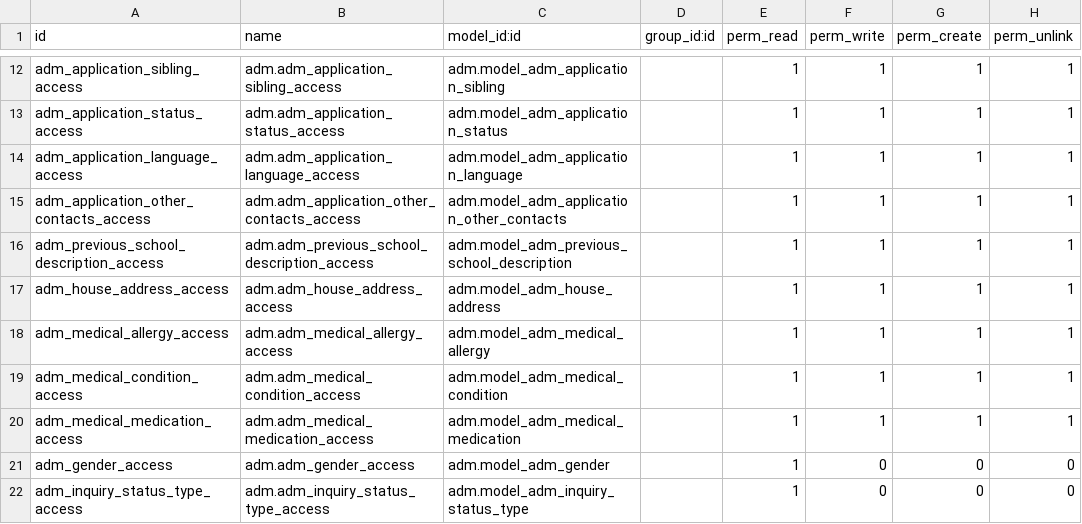
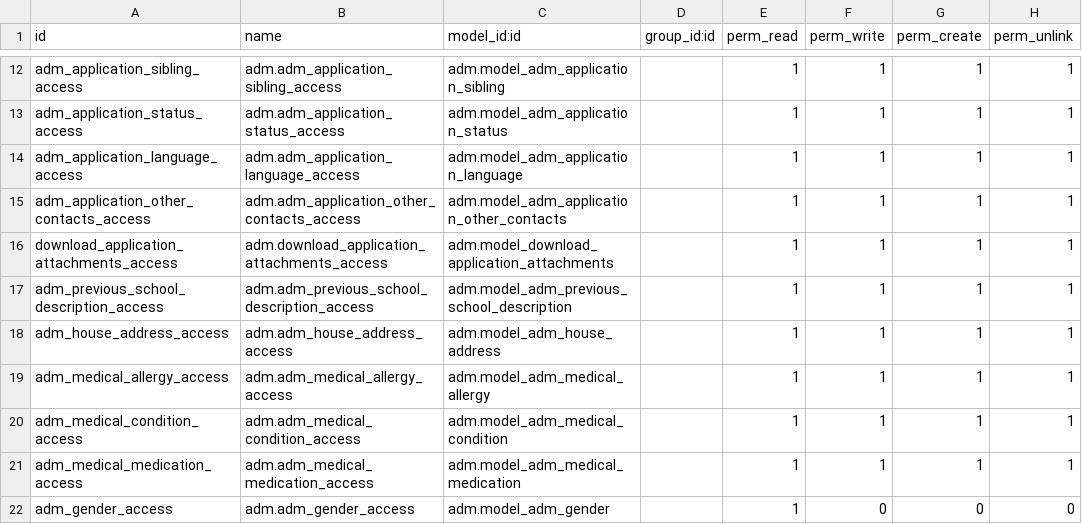
Before and after one commit to LuisMalave2001/AISJ-13, a CSV file: adm/security/ir.model.access.csv, drawn as a sheet; only a part is shown, gaps mark what is left out; the shorter side is filled out with more unchanged rows; the diff names each change by its address in the sheet, - before the commit and + after, or states it on an @@ line.

Commit message:
[FIX] adm: Added reports and security groups
Signed-off-by: LuisMalave2001 <LuisAngelMalaveMora@gmail.com>

```diff
--- a/adm/security/ir.model.access.csv
+++ b/adm/security/ir.model.access.csv
+row 16: download_application_attachments_access | adm.download_application_attachments_access | adm.model_download_application_attachments |  | 1 | 1 | 1 | 1
```
Also changed, not shown: 12 other files.
